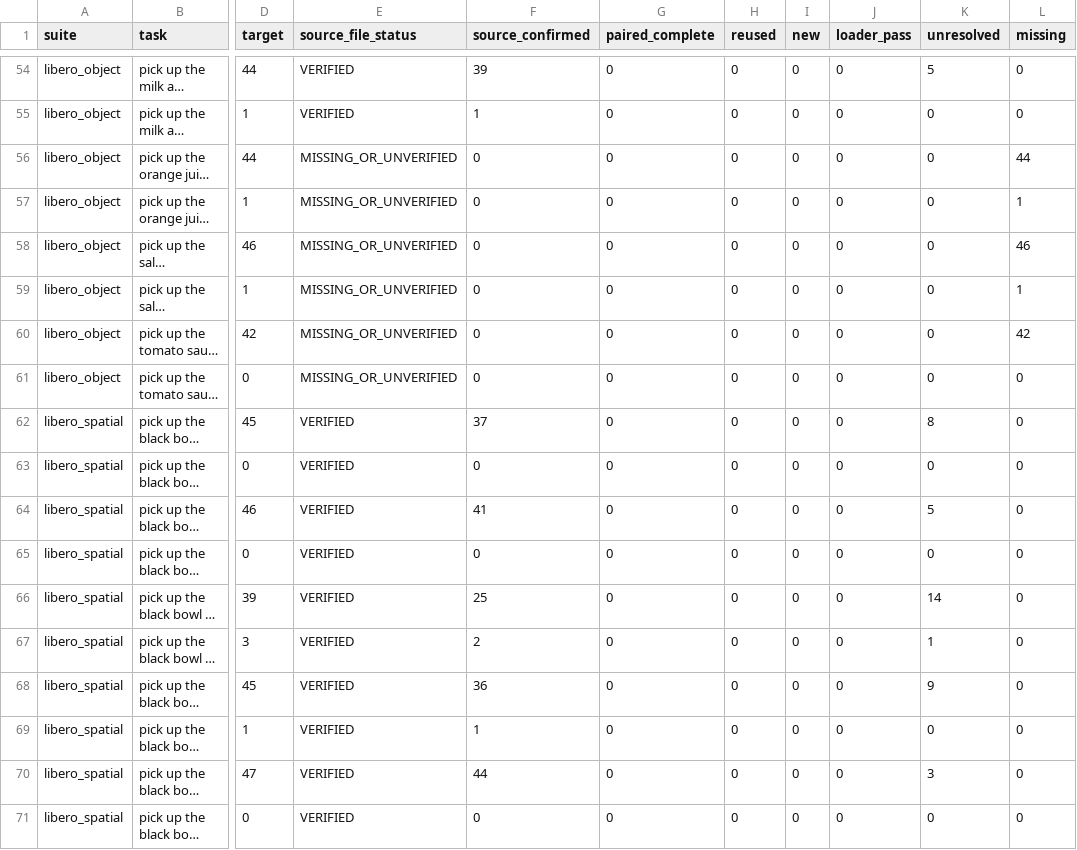
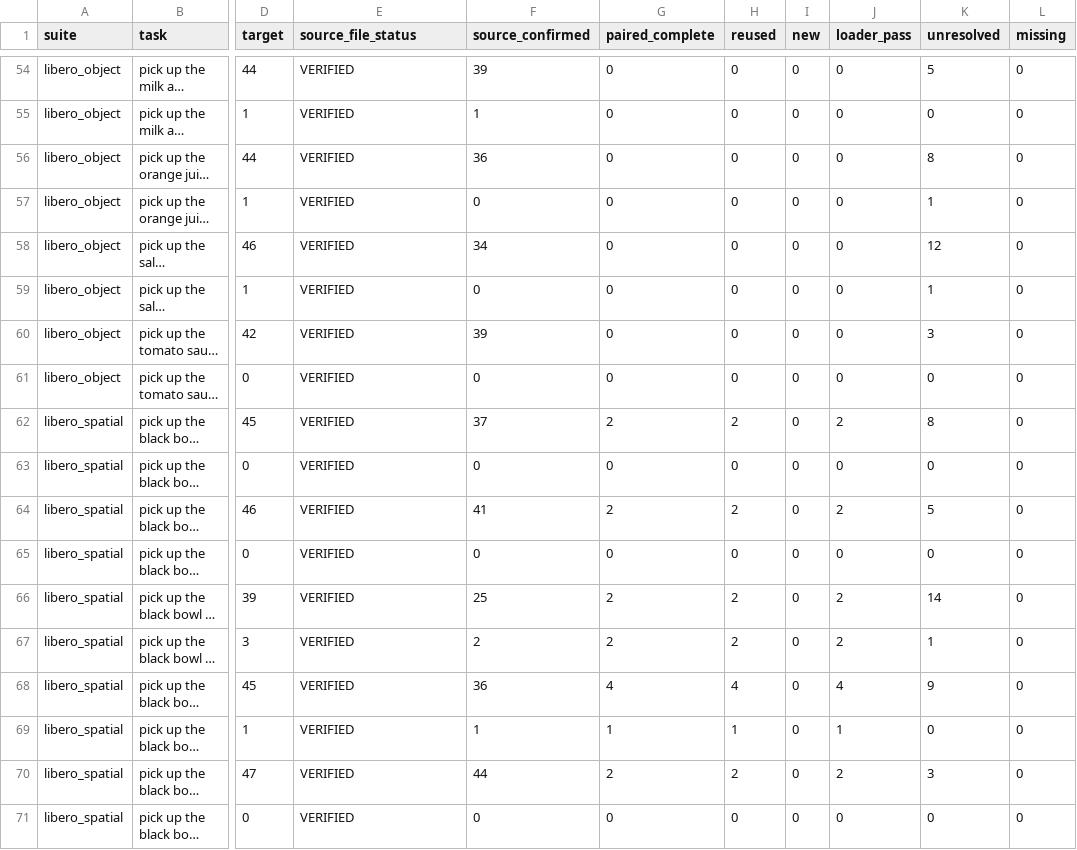
Before and after one commit to Lily021117/rla-background-research, a CSV file: experiments/rla_official_demo_source_completion/delivery/coverage_by_task_split.csv, drawn as a sheet; only a part is shown, gaps mark what is left out; long unchanged cells end in …; the diff covers the shown part only; the diff names each change by its address in the sheet, - before the commit and + after, or states it on an @@ line.

Commit message:
Record 38 verified source files and all-1693 lineage review; incremental work in progress

```diff
--- a/experiments/rla_official_demo_source_completion/delivery/coverage_by_task_split.csv
+++ b/experiments/rla_official_demo_source_completion/delivery/coverage_by_task_split.csv
-E56:E61 (source_file_status): MISSING_OR_UNVERIFIED
+E56:E61 (source_file_status): VERIFIED
-F56 (source_confirmed): 0
+F56 (source_confirmed): 36
-K56 (unresolved): 0
+K56 (unresolved): 8
-L56 (missing): 44
+L56 (missing): 0
-K57 (unresolved): 0
+K57 (unresolved): 1
-L57 (missing): 1
+L57 (missing): 0
-F58 (source_confirmed): 0
+F58 (source_confirmed): 34
-K58 (unresolved): 0
+K58 (unresolved): 12
-L58 (missing): 46
+L58 (missing): 0
-K59 (unresolved): 0
+K59 (unresolved): 1
-L59 (missing): 1
+L59 (missing): 0
-F60 (source_confirmed): 0
+F60 (source_confirmed): 39
-K60 (unresolved): 0
+K60 (unresolved): 3
-L60 (missing): 42
+L60 (missing): 0
-G62 (paired_complete): 0
+G62 (paired_complete): 2
-H62 (reused): 0
+H62 (reused): 2
-J62 (loader_pass): 0
+J62 (loader_pass): 2
-G64 (paired_complete): 0
+G64 (paired_complete): 2
-H64 (reused): 0
+H64 (reused): 2
-J64 (loader_pass): 0
+J64 (loader_pass): 2
-G66:G67 (paired_complete): 0
+G66:G67 (paired_complete): 2
-H66:H67 (reused): 0
+H66:H67 (reused): 2
-J66:J67 (loader_pass): 0
+J66:J67 (loader_pass): 2
-G68 (paired_complete): 0
+G68 (paired_complete): 4
-H68 (reused): 0
+H68 (reused): 4
-J68 (loader_pass): 0
+J68 (loader_pass): 4
-G69 (paired_complete): 0
+G69 (paired_complete): 1
-H69 (reused): 0
+H69 (reused): 1
-J69 (loader_pass): 0
+J69 (loader_pass): 1
-G70 (paired_complete): 0
+G70 (paired_complete): 2
-H70 (reused): 0
+H70 (reused): 2
-J70 (loader_pass): 0
+J70 (loader_pass): 2
```
Also changed, not shown: 49 edited cells elsewhere in this file, 17 other files.
